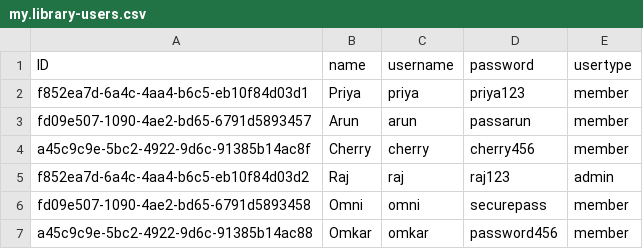
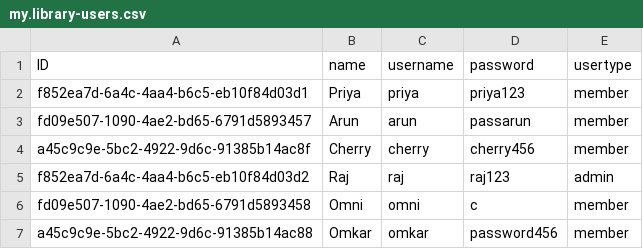
Before and after one commit to aruna20200/Central-Library-using-sap-btp, a CSV file: db/data/my.library-users.csv, drawn as a sheet.

```diff
--- a/db/data/my.library-users.csv
+++ b/db/data/my.library-users.csv
@@ -5,3 +5,3 @@ a45c9c9e-5bc2-4922-9d6c-91385b14ac8f,Cherry,cherry,cherry456,member
 f852ea7d-6a4c-4aa4-b6c5-eb10f84d03d2,Raj,raj,raj123,admin
-fd09e507-1090-4ae2-bd65-6791d5893458,Omni,omni,securepass,member
+fd09e507-1090-4ae2-bd65-6791d5893458,Omni,omni,c,member
 a45c9c9e-5bc2-4922-9d6c-91385b14ac88,Omkar,omkar,password456,member
```
Also changed, not shown: 2 other files.
